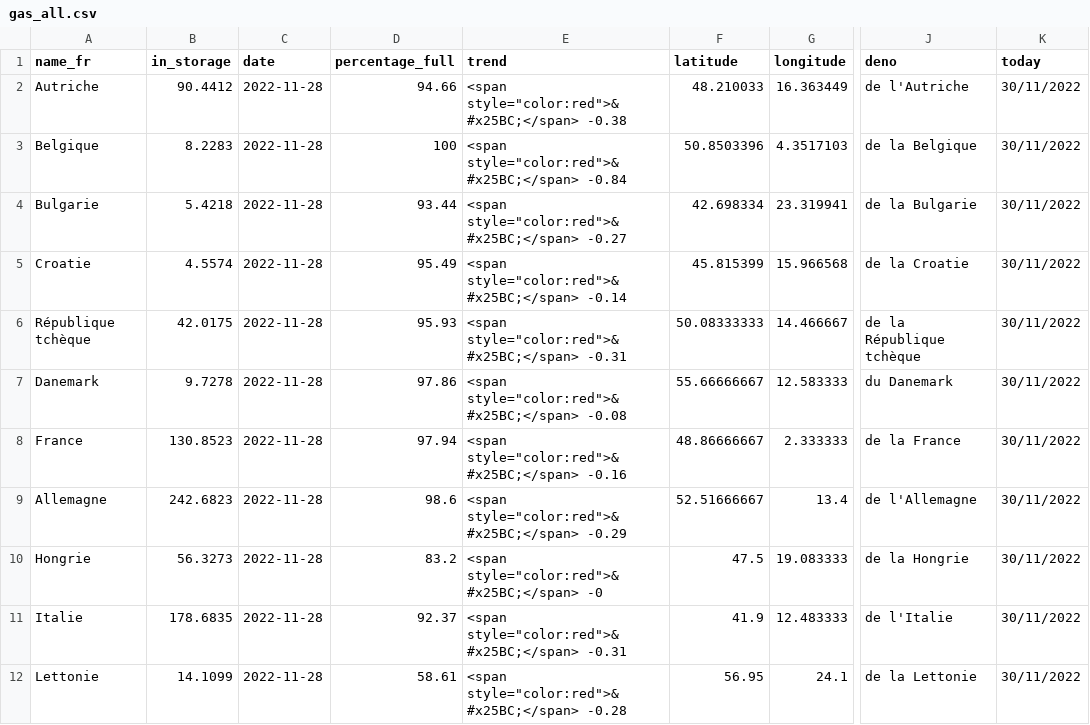
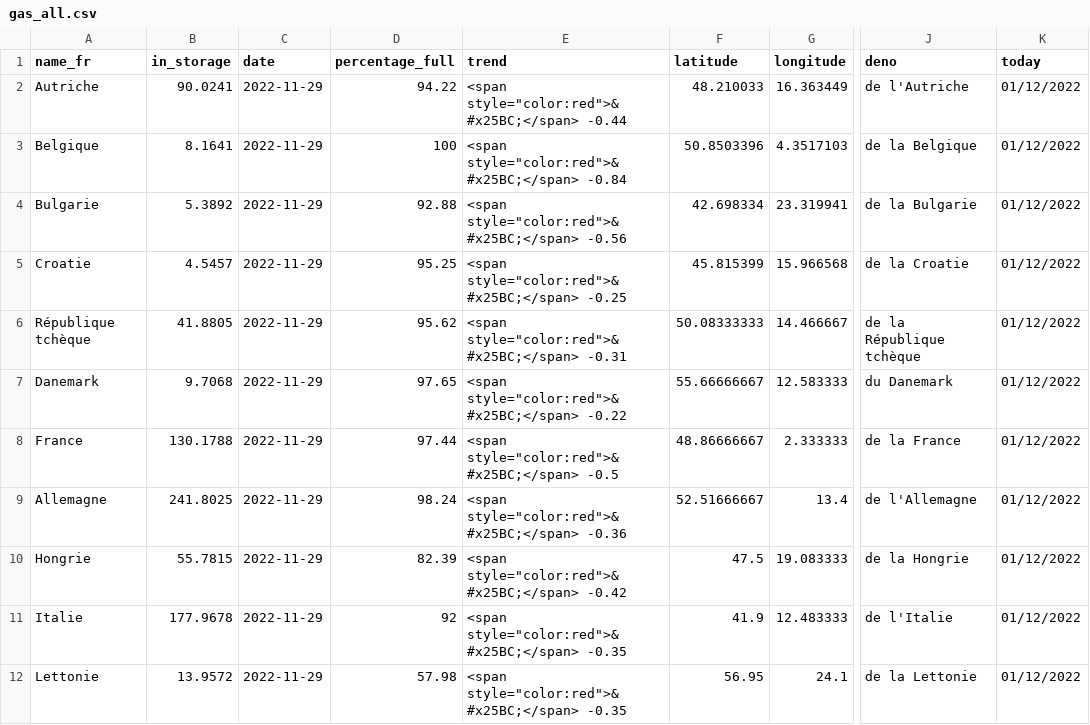
Before and after one commit to amcaw/gas_europe, a CSV file: gas_all.csv, drawn as a sheet; only a part is shown, gaps mark what is left out; the diff covers the shown part only; the diff names each change by its address in the sheet, - before the commit and + after, or states it on an @@ line.

```diff
--- a/gas_all.csv
+++ b/gas_all.csv
-B2 (in_storage): 90.4412
+B2 (in_storage): 90.0241
-C2:C12 (date): 2022-11-28
+C2:C12 (date): 2022-11-29
-D2 (percentage_full): 94.66
+D2 (percentage_full): 94.22
-E2 (trend): <span style="color:red">&#x25BC;</span> -0.38
+E2 (trend): <span style="color:red">&#x25BC;</span> -0.44
-K2:K12 (today): 30/11/2022
+K2:K12 (today): 01/12/2022
-B3 (in_storage): 8.2283
+B3 (in_storage): 8.1641
-B4 (in_storage): 5.4218
+B4 (in_storage): 5.3892
-D4 (percentage_full): 93.44
+D4 (percentage_full): 92.88
-E4 (trend): <span style="color:red">&#x25BC;</span> -0.27
+E4 (trend): <span style="color:red">&#x25BC;</span> -0.56
-B5 (in_storage): 4.5574
+B5 (in_storage): 4.5457
-D5 (percentage_full): 95.49
+D5 (percentage_full): 95.25
-E5 (trend): <span style="color:red">&#x25BC;</span> -0.14
+E5 (trend): <span style="color:red">&#x25BC;</span> -0.25
-B6 (in_storage): 42.0175
+B6 (in_storage): 41.8805
-D6 (percentage_full): 95.93
+D6 (percentage_full): 95.62
-B7 (in_storage): 9.7278
+B7 (in_storage): 9.7068
-D7 (percentage_full): 97.86
+D7 (percentage_full): 97.65
-E7 (trend): <span style="color:red">&#x25BC;</span> -0.08
+E7 (trend): <span style="color:red">&#x25BC;</span> -0.22
-B8 (in_storage): 130.8523
+B8 (in_storage): 130.1788
-D8 (percentage_full): 97.94
+D8 (percentage_full): 97.44
-E8 (trend): <span style="color:red">&#x25BC;</span> -0.16
+E8 (trend): <span style="color:red">&#x25BC;</span> -0.5
-B9 (in_storage): 242.6823
+B9 (in_storage): 241.8025
-D9 (percentage_full): 98.6
+D9 (percentage_full): 98.24
-E9 (trend): <span style="color:red">&#x25BC;</span> -0.29
+E9 (trend): <span style="color:red">&#x25BC;</span> -0.36
-B10 (in_storage): 56.3273
+B10 (in_storage): 55.7815
-D10 (percentage_full): 83.2
+D10 (percentage_full): 82.39
-E10 (trend): <span style="color:red">&#x25BC;</span> -0
+E10 (trend): <span style="color:red">&#x25BC;</span> -0.42
-B11 (in_storage): 178.6835
+B11 (in_storage): 177.9678
-D11 (percentage_full): 92.37
+D11 (percentage_full): 92
-E11 (trend): <span style="color:red">&#x25BC;</span> -0.31
+E11 (trend): <span style="color:red">&#x25BC;</span> -0.35
-B12 (in_storage): 14.1099
+B12 (in_storage): 13.9572
-D12 (percentage_full): 58.61
+D12 (percentage_full): 57.98
-E12 (trend): <span style="color:red">&#x25BC;</span> -0.28
+E12 (trend): <span style="color:red">&#x25BC;</span> -0.35
```
Also changed, not shown: 49 edited cells elsewhere in this file, gas_be.csv.
